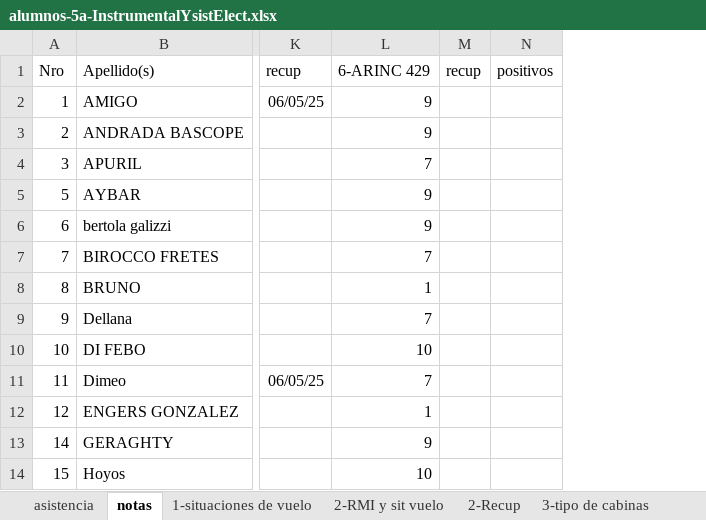
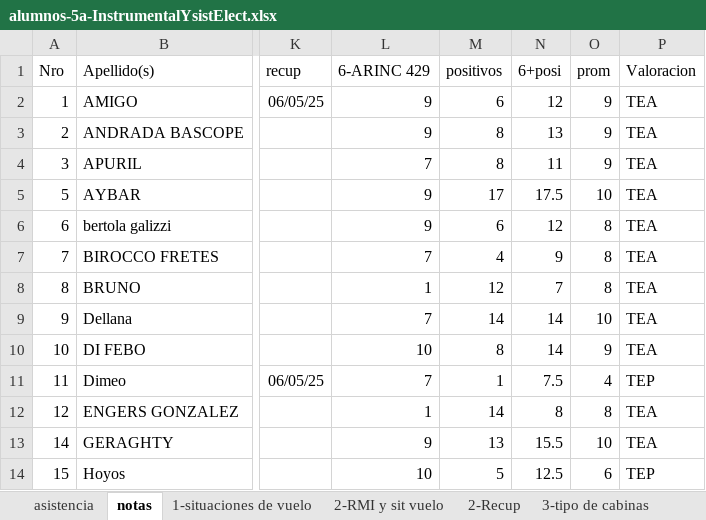
Before and after one commit to gcasas1972/inasistencias_2025, an Excel workbook: inasistencias-5a-InstrumentalYsistElect/alumnos-5a-InstrumentalYsistElect.xlsx, sheet notas, drawn as a sheet; only a part is shown, gaps mark what is left out; values as stored, in another font and other column widths than the file's, no borders; conditional formats not drawn; removed rows and columns are numbered as before the commit, all else as after; the diff names each change by its address in the sheet, - before the commit and + after, or states it on an @@ line.

```diff
--- a/inasistencias-5a-InstrumentalYsistElect/alumnos-5a-InstrumentalYsistElect.xlsx (sheet notas)
+++ b/inasistencias-5a-InstrumentalYsistElect/alumnos-5a-InstrumentalYsistElect.xlsx (sheet notas)
-column M (recup), empty
-column N (positivos), empty
+column M (positivos), rows 2-14: 6 | 8 | 8 | 17 | 6 | 4 | 12 | 14 | 8 | 1 | 14 | 13 | 5
+column N (6+posi), rows 2-14: 12 | 13 | 11 | 17.5 | 12 | 9 | 7 | 14 | 14 | 7.5 | 8 | 15.5 | 12.5
+column O (prom), rows 2-14: 9 | 9 | 9 | 10 | 8 | 8 | 8 | 10 | 9 | 4 | 8 | 10 | 6
+column P (Valoracion), rows 2-14: TEA | TEA | TEA | TEA | TEA | TEA | TEA | TEA | TEA | TEP | TEA | TEA | TEP
```
Also changed, not shown: sheet positivos, inasistencias-5a-Electornica/alumnos-5a-Electronica.xlsx, inasistencias-5a-tec-Dig/alumnos-5a-td.xlsx, 35 other files.
